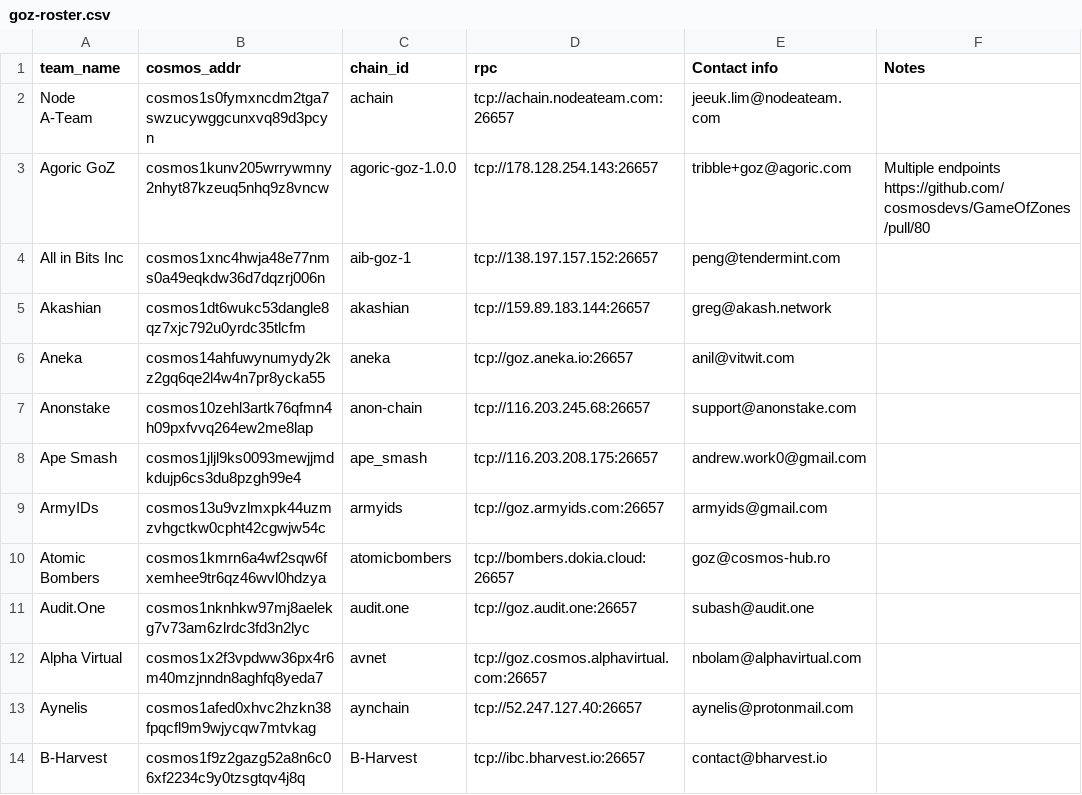
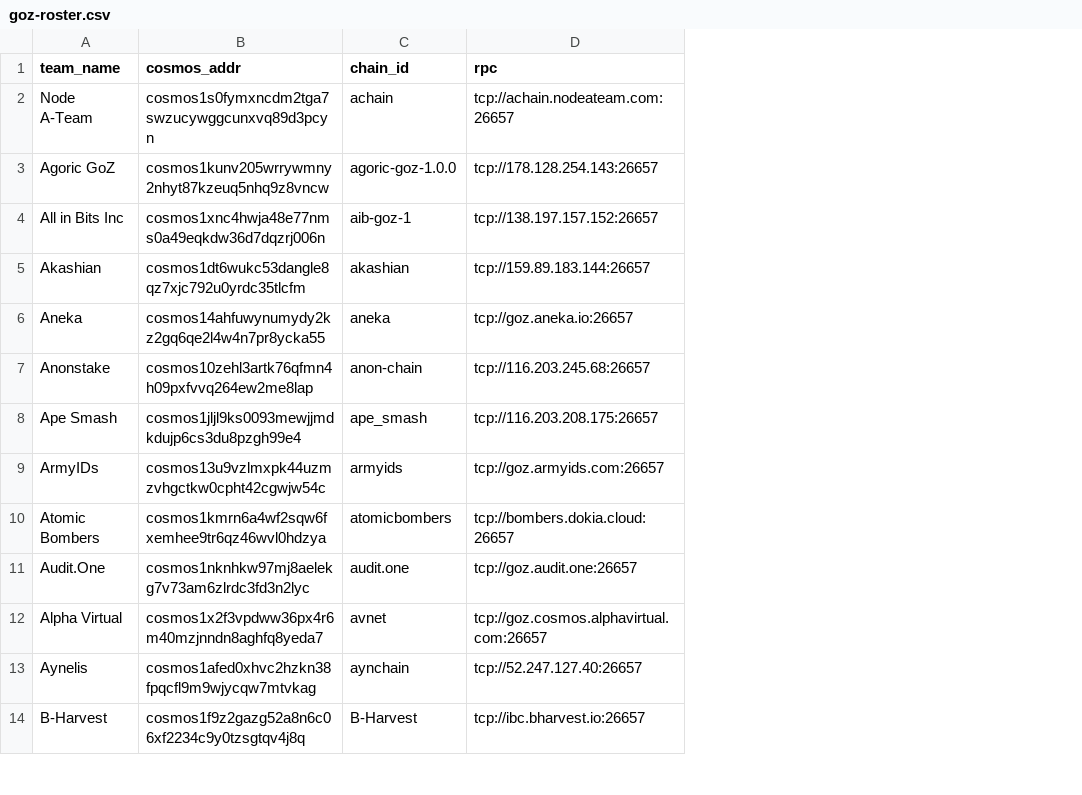
Before and after one commit to cosmos/relayer, a CSV file: goz-roster.csv, drawn as a sheet; only a part is shown; the diff names each change by its address in the sheet, - before the commit and + after, or states it on an @@ line.

```diff
--- a/goz-roster.csv
+++ b/goz-roster.csv
-column E (Contact info), rows 2-14: jeeuk.lim@nodeateam.com | tribble+goz@agoric.com | peng@tendermint.com | greg@akash.network | anil@vitwit.com | support@anonstake.com | andrew.work0@gmail.com | armyids@gmail.com | goz@cosmos-hub.ro | subash@audit.one | nbolam@alphavirtual.com | aynelis@protonmail.com | contact@bharvest.io
-column F (Notes), row 3: Multiple endpoints https://github.com/cosmosdevs/GameOfZones/pull/80
```
Also changed, not shown: 3 other files.
